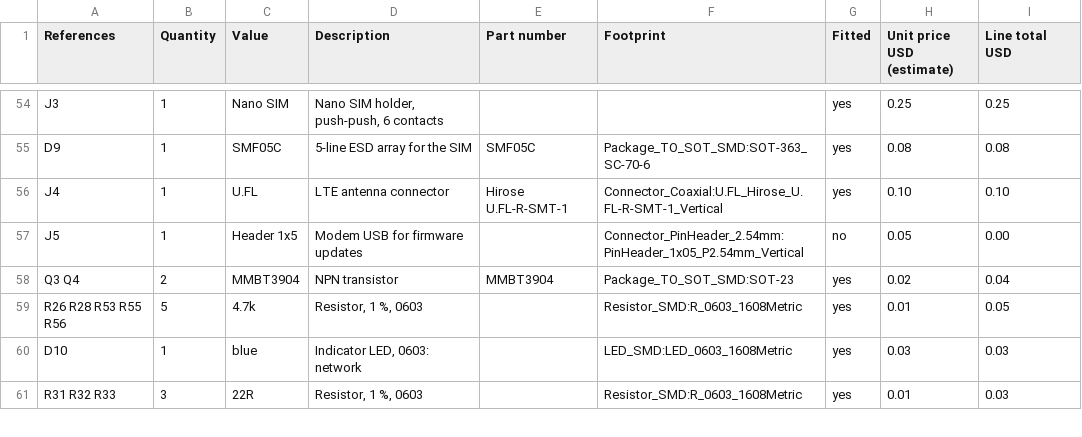
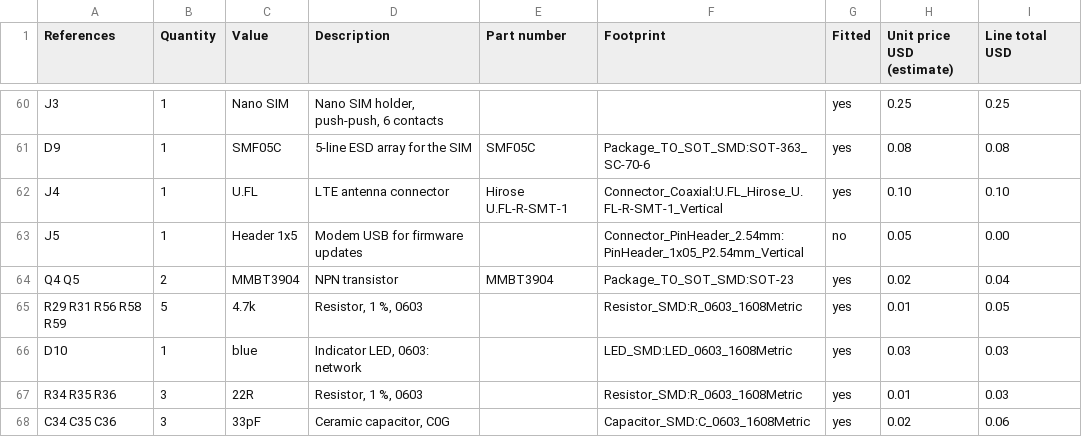
Before and after one commit to lumidren/tracker-board, a CSV file: hardware/tracker/maatora-tracker-parts.csv, drawn as a sheet; only a part is shown, gaps mark what is left out; the diff covers the shown part only.

```diff
--- a/hardware/tracker/maatora-tracker-parts.csv
+++ b/hardware/tracker/maatora-tracker-parts.csv
@@ -57,5 +63,6 @@ J4,1,U.FL,LTE antenna connector,Hirose U.FL-R-SMT-1,Connector_Coaxial:U.FL_Hiros
 J5,1,Header 1x5,Modem USB for firmware updates,,Connector_PinHeader_2.54mm:PinHeader_1x05_P2.54mm_Vertical,no,0.05,0.00
-Q3 Q4,2,MMBT3904,NPN transistor,MMBT3904,Package_TO_SOT_SMD:SOT-23,yes,0.02,0.04
-R26 R28 R53 R55 R56,5,4.7k,"Resistor, 1 %, 0603",,Resistor_SMD:R_0603_1608Metric,yes,0.01,0.05
+Q4 Q5,2,MMBT3904,NPN transistor,MMBT3904,Package_TO_SOT_SMD:SOT-23,yes,0.02,0.04
+R29 R31 R56 R58 R59,5,4.7k,"Resistor, 1 %, 0603",,Resistor_SMD:R_0603_1608Metric,yes,0.01,0.05
 D10,1,blue,"Indicator LED, 0603: network",,LED_SMD:LED_0603_1608Metric,yes,0.03,0.03
-R31 R32 R33,3,22R,"Resistor, 1 %, 0603",,Resistor_SMD:R_0603_1608Metric,yes,0.01,0.03
+R34 R35 R36,3,22R,"Resistor, 1 %, 0603",,Resistor_SMD:R_0603_1608Metric,yes,0.01,0.03
+C34 C35 C36,3,33pF,"Ceramic capacitor, C0G",,Capacitor_SMD:C_0603_1608Metric,yes,0.02,0.06
```
Also changed, not shown: 6 added rows and 31 edited cells elsewhere in this file, hardware/tracker/maatora-tracker-netlist.csv, 4 other files.
